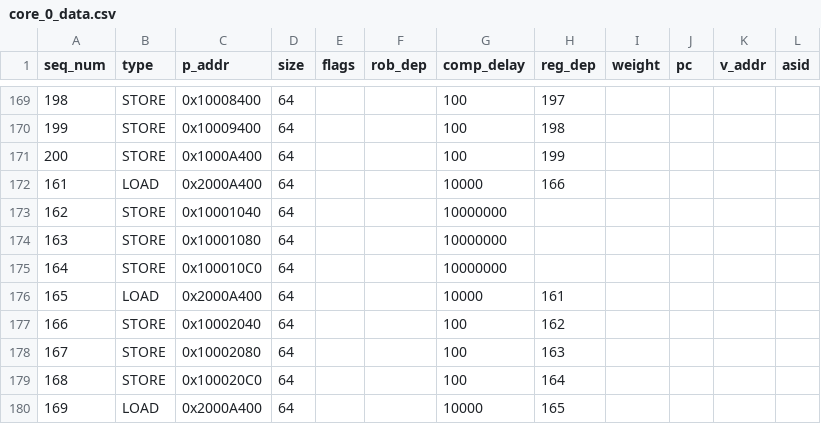
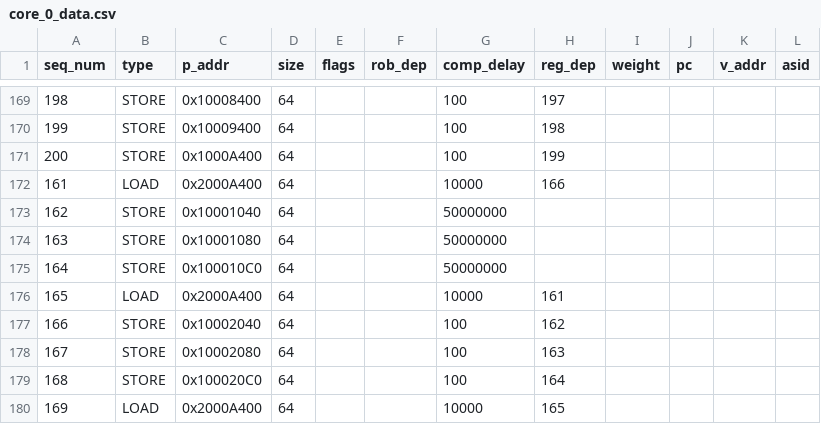
Before and after one commit to ryan-uwaterloo/chipyard_parrp, a CSV file: traces/csv/test_cases/hol_test/core_0_data.csv, drawn as a sheet; only a part is shown, gaps mark what is left out.

```diff
--- a/traces/csv/test_cases/hol_test/core_0_data.csv
+++ b/traces/csv/test_cases/hol_test/core_0_data.csv
@@ -172,5 +172,5 @@ seq_num,type,p_addr,size,flags,rob_dep,comp_delay,reg_dep,weight,pc,v_addr,asid
 161,LOAD,0x2000A400,64,,,10000,166,,,,
-162,STORE,0x10001040,64,,,10000000,,,,,
-163,STORE,0x10001080,64,,,10000000,,,,,
-164,STORE,0x100010C0,64,,,10000000,,,,,
+162,STORE,0x10001040,64,,,50000000,,,,,
+163,STORE,0x10001080,64,,,50000000,,,,,
+164,STORE,0x100010C0,64,,,50000000,,,,,
 165,LOAD,0x2000A400,64,,,10000,161,,,,
```
Also changed, not shown: traces/csv/synthetic_sanity_test/core_0_data.csv, traces/csv/test_cases/hol_test/core_1_data.csv, 27 other files.
